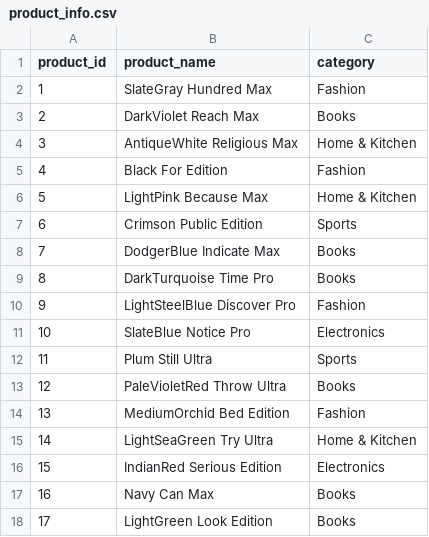
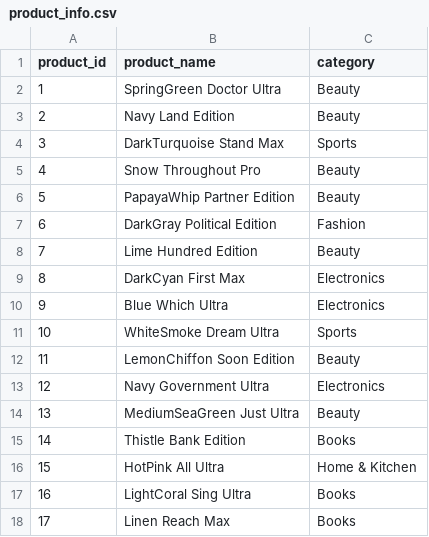
Before and after one commit to maidkalstit/enterprise-sales-data-pipeline, a CSV file: data/product_info.csv, drawn as a sheet; only a part is shown; the diff covers the shown part only.

```diff
--- a/data/product_info.csv
+++ b/data/product_info.csv
@@ -1,18 +1,18 @@
 product_id,product_name,category
-1,SlateGray Hundred Max,Fashion
-2,DarkViolet Reach Max,Books
-3,AntiqueWhite Religious Max,Home & Kitchen
-4,Black For Edition,Fashion
-5,LightPink Because Max,Home & Kitchen
-6,Crimson Public Edition,Sports
-7,DodgerBlue Indicate Max,Books
-8,DarkTurquoise Time Pro,Books
-9,LightSteelBlue Discover Pro,Fashion
-10,SlateBlue Notice Pro,Electronics
-11,Plum Still Ultra,Sports
-12,PaleVioletRed Throw Ultra,Books
-13,MediumOrchid Bed Edition,Fashion
-14,LightSeaGreen Try Ultra,Home & Kitchen
-15,IndianRed Serious Edition,Electronics
-16,Navy Can Max,Books
-17,LightGreen Look Edition,Books
+1,SpringGreen Doctor Ultra,Beauty
+2,Navy Land Edition,Beauty
+3,DarkTurquoise Stand Max,Sports
+4,Snow Throughout Pro,Beauty
+5,PapayaWhip Partner Edition,Beauty
+6,DarkGray Political Edition,Fashion
+7,Lime Hundred Edition,Beauty
+8,DarkCyan First Max,Electronics
+9,Blue Which Ultra,Electronics
+10,WhiteSmoke Dream Ultra,Sports
+11,LemonChiffon Soon Edition,Beauty
+12,Navy Government Ultra,Electronics
+13,MediumSeaGreen Just Ultra,Beauty
+14,Thistle Bank Edition,Books
+15,HotPink All Ultra,Home & Kitchen
+16,LightCoral Sing Ultra,Books
+17,Linen Reach Max,Books
```
Also changed, not shown: 60 edited cells elsewhere in this file, data/sales_data.csv, 5 other files.
